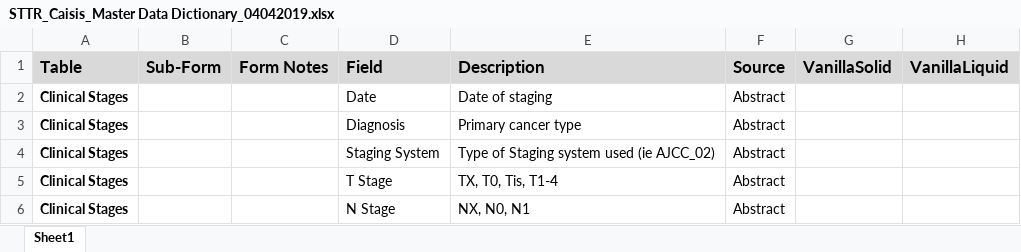
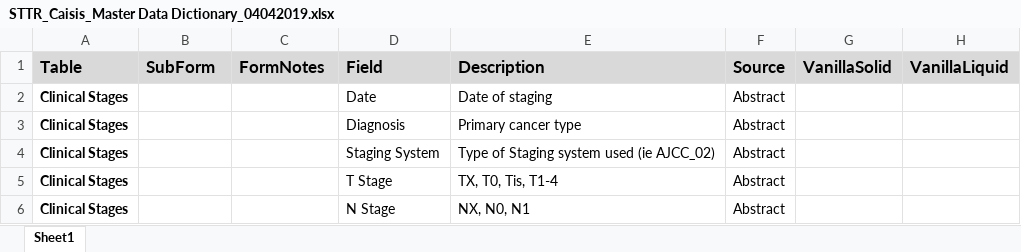
Before and after one commit to FredHutch/sttr-tgdcc-caisis, an Excel workbook: STTR_Caisis_Master Data Dictionary_04042019.xlsx, sheet Sheet1, drawn as a sheet; only a part is shown; values as stored, in another font and other column widths than the file's, no borders; the diff names each change by its address in the sheet, - before the commit and + after, or states it on an @@ line.

```diff
--- a/STTR_Caisis_Master Data Dictionary_04042019.xlsx (sheet Sheet1)
+++ b/STTR_Caisis_Master Data Dictionary_04042019.xlsx (sheet Sheet1)
-B1: Sub-Form
+B1: SubForm
-C1: Form Notes
+C1: FormNotes
```
Also changed, not shown: 4 other files.
